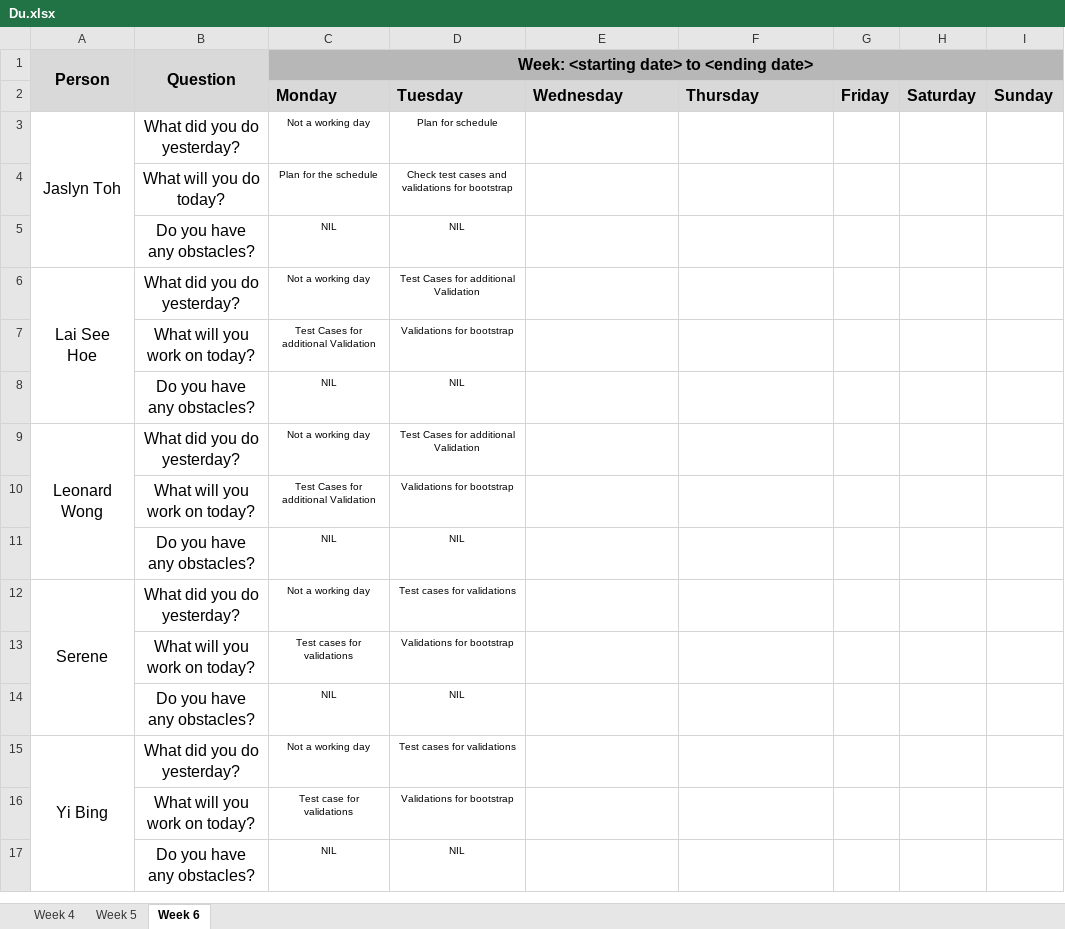
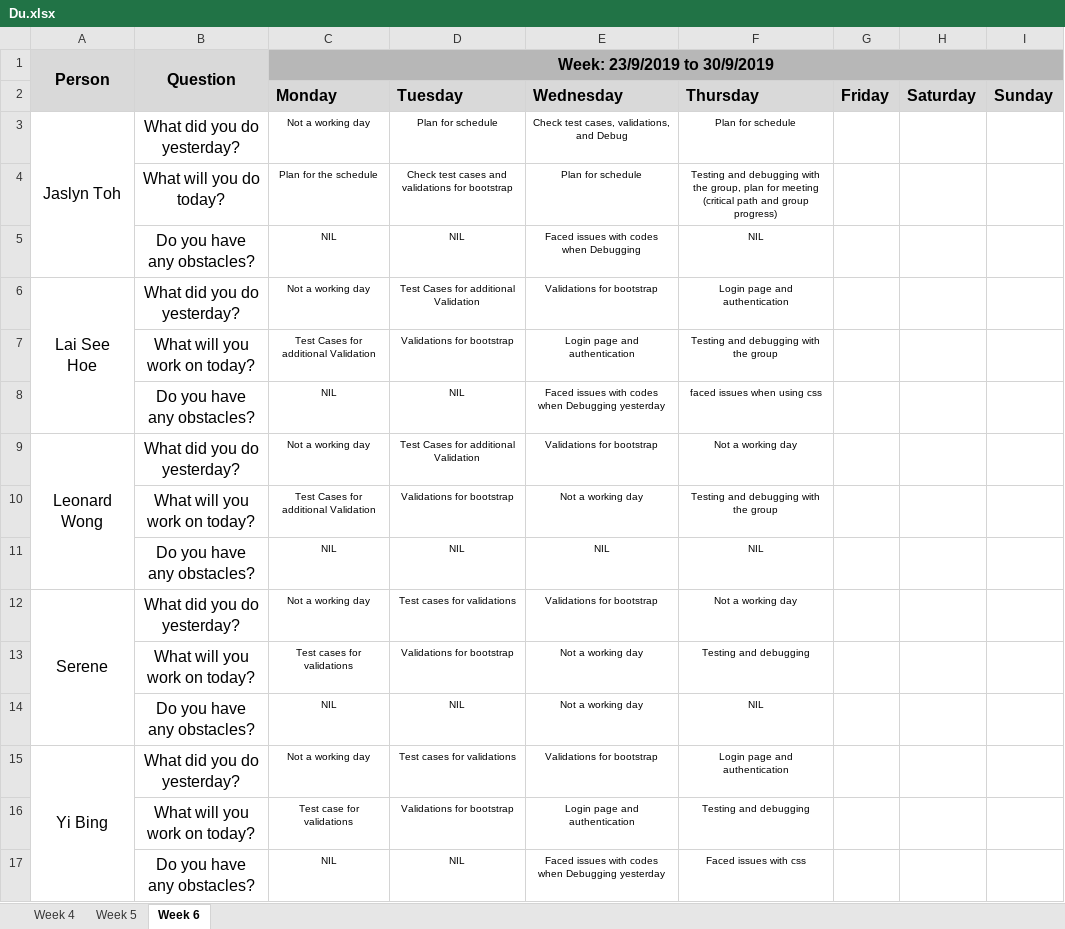
Before and after one commit to one-ice/IS212-Software-Project-Management, an Excel workbook: metrics/Du.xlsx, sheet Week 6, drawn as a sheet; values as stored, in another font and other column widths than the file's, no borders; the diff names each change by its address in the sheet, - before the commit and + after, or states it on an @@ line.

```diff
--- a/metrics/Du.xlsx (sheet Week 6)
+++ b/metrics/Du.xlsx (sheet Week 6)
-C1 (Monday): Week: <starting date> to <ending date>
+C1 (Monday): Week: 23/9/2019 to 30/9/2019
-E3 (Wednesday): (empty)
+E3 (Wednesday): Check test cases, validations, and Debug
-F3 (Thursday): (empty)
+F3 (Thursday): Plan for schedule
-E4 (Wednesday): (empty)
+E4 (Wednesday): Plan for schedule
-F4 (Thursday): (empty)
+F4 (Thursday): Testing and debugging with the group, plan for meeting (critical path and group progress)
-E5 (Wednesday): (empty)
+E5 (Wednesday): Faced issues with codes when Debugging
-F5 (Thursday): (empty)
+F5 (Thursday): NIL
-E6 (Wednesday): (empty)
+E6 (Wednesday): Validations for bootstrap
-F6 (Thursday): (empty)
+F6 (Thursday): Login page and authentication
-E7 (Wednesday): (empty)
+E7 (Wednesday): Login page and authentication
-F7 (Thursday): (empty)
+F7 (Thursday): Testing and debugging with the group
-E8 (Wednesday): (empty)
+E8 (Wednesday): Faced issues with codes when Debugging yesterday
-F8 (Thursday): (empty)
+F8 (Thursday): faced issues when using css
-E9 (Wednesday): (empty)
+E9 (Wednesday): Validations for bootstrap
-F9 (Thursday): (empty)
+F9 (Thursday): Not a working day
-E10 (Wednesday): (empty)
+E10 (Wednesday): Not a working day
-F10 (Thursday): (empty)
+F10 (Thursday): Testing and debugging with the group
-E11 (Wednesday): (empty)
+E11 (Wednesday): NIL
-F11 (Thursday): (empty)
+F11 (Thursday): NIL
-E12 (Wednesday): (empty)
+E12 (Wednesday): Validations for bootstrap
-F12 (Thursday): (empty)
+F12 (Thursday): Not a working day
-E13:E14 (Wednesday): (empty)
+E13:E14 (Wednesday): Not a working day
-F13 (Thursday): (empty)
+F13 (Thursday): Testing and debugging
-F14 (Thursday): (empty)
+F14 (Thursday): NIL
-E15 (Wednesday): (empty)
+E15 (Wednesday): Validations for bootstrap
-F15 (Thursday): (empty)
+F15 (Thursday): Login page and authentication
-E16 (Wednesday): (empty)
+E16 (Wednesday): Login page and authentication
-F16 (Thursday): (empty)
+F16 (Thursday): Testing and debugging
-E17 (Wednesday): (empty)
+E17 (Wednesday): Faced issues with codes when Debugging yesterday
-F17 (Thursday): (empty)
+F17 (Thursday): Faced issues with css
```
Also changed, not shown: 5 other files.
